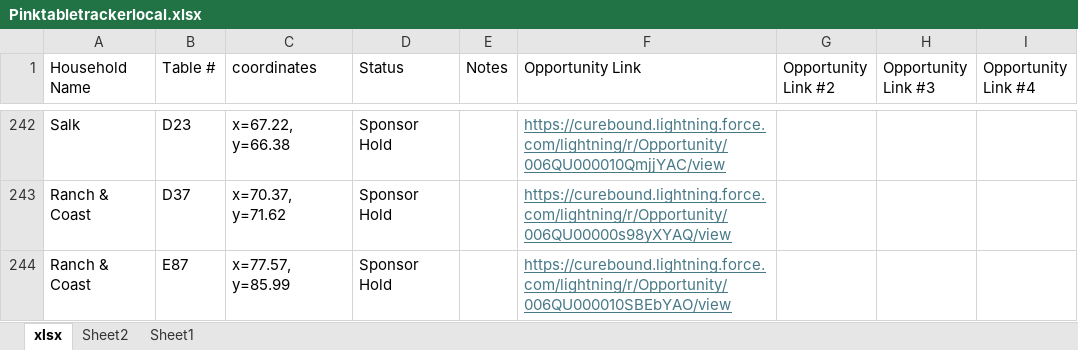
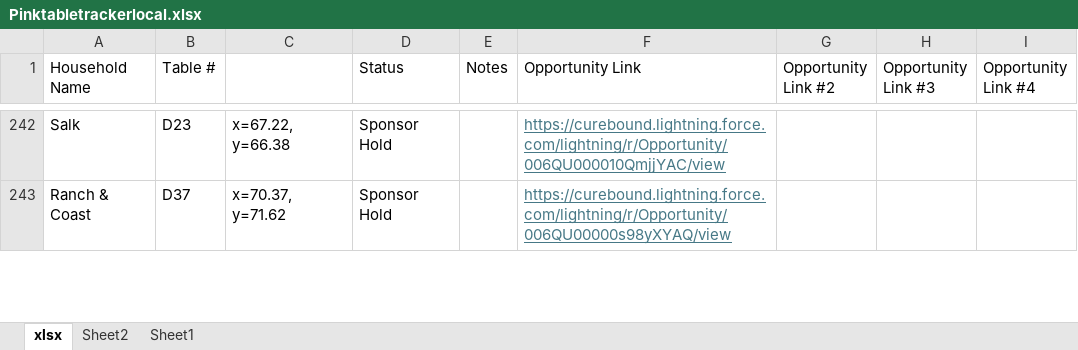
Before and after one commit to jestr-collab/TableTracker, an Excel workbook: Pinktabletrackerlocal.xlsx, sheet xlsx, drawn as a sheet; only a part is shown, gaps mark what is left out; values as stored, in another font and other column widths than the file's, no borders; removed rows and columns are numbered as before the commit, all else as after; the diff covers the shown part only; the diff names each change by its address in the sheet, - before the commit and + after, or states it on an @@ line.

Commit message:
Update local seating data

```diff
--- a/Pinktabletrackerlocal.xlsx (sheet xlsx)
+++ b/Pinktabletrackerlocal.xlsx (sheet xlsx)
-C1: coordinates
+C1: (empty)
-row 244: Ranch & Coast | E87 | x=77.57, y=85.99 | Sponsor Hold |  | https://curebound.lightning.force.com/lightning/r/Opportunity/006QU000010SBEbYAO/view
```
Also changed, not shown: 2 added rows and 10 edited cells elsewhere in this sheet.
